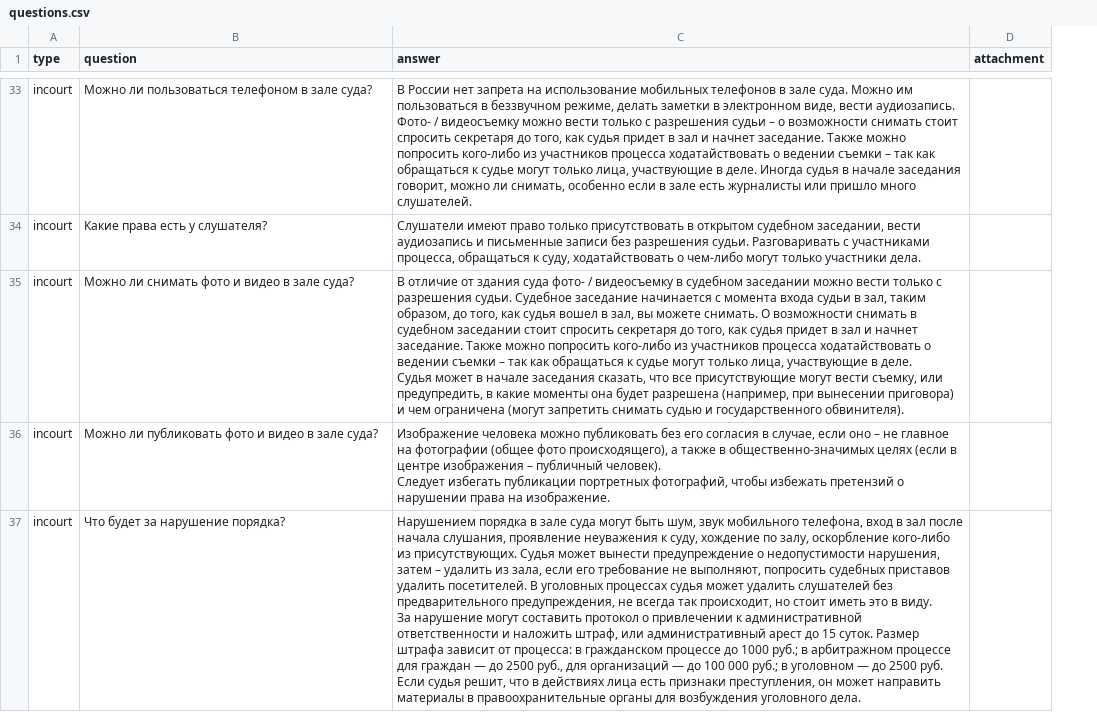
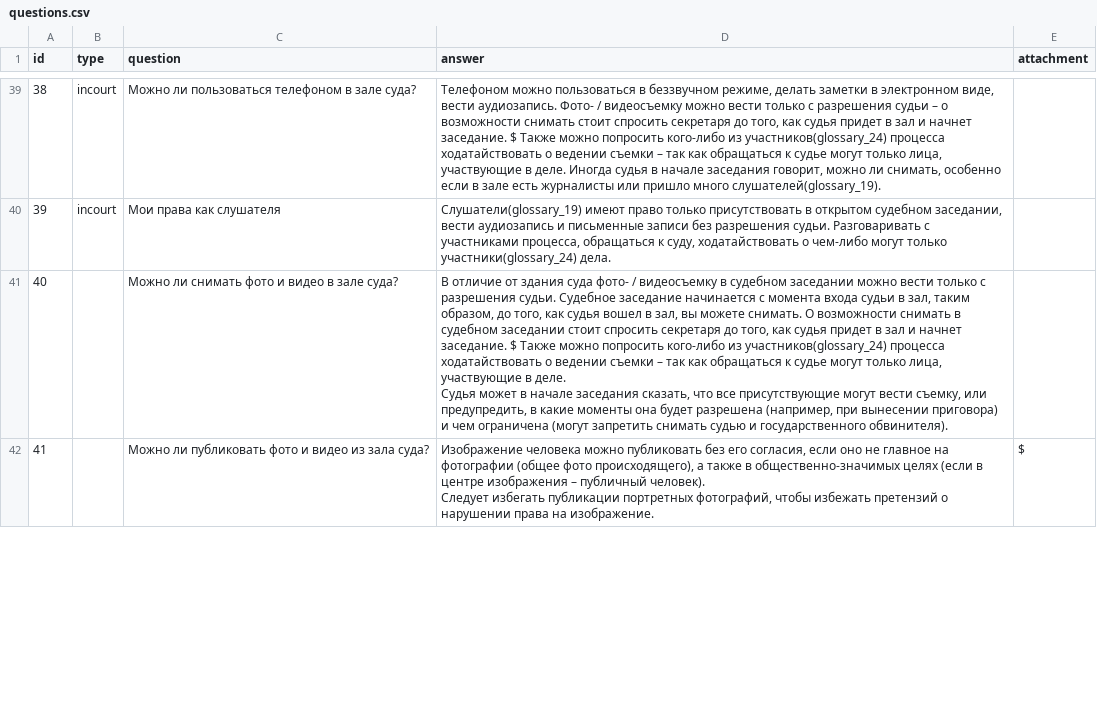
Before and after one commit to ValentinaKoroleva/VSude, a CSV file: src/assets/questions.csv, drawn as a sheet; only a part is shown, gaps mark what is left out; removed rows and columns are numbered as before the commit, all else as after; ↵ is a line break in a cell; the diff covers the shown part only; the diff names each change by its address in the sheet, - before the commit and + after, or states it on an @@ line.

```diff
--- a/src/assets/questions.csv
+++ b/src/assets/questions.csv
+column A (id), rows 39-41: 38 | 39 | 40
-D39 (answer): В России нет запрета на использование мобильных телефонов в зале суда. Можно им пользоваться в беззвучном режиме, делать заметки в электронном виде, вести аудиозапись. Фото- / видеосъемку можно вести только с разрешения судьи – о возможности снимать стоит спросить секретаря до того, как судья придет в зал и начнет заседание. Также можно попросить кого-либо из участников процесса ходатайствовать о ведении съемки – так как обращаться к судье могут только лица, участвующие в деле. Иногда судья в начале заседания говорит, можно ли снимать, особенно если в зале есть журналисты или пришло много слушателей.
+D39 (answer): Телефоном можно пользоваться в беззвучном режиме, делать заметки в электронном виде, вести аудиозапись. Фото- / видеосъемку можно вести только с разрешения судьи – о возможности снимать стоит спросить секретаря до того, как судья придет в зал и начнет заседание. $ Также можно попросить кого-либо из участников(glossary_24) процесса ходатайствовать о ведении съемки – так как обращаться к судье могут только лица, участвующие в деле. Иногда судья в начале заседания говорит, можно ли снимать, особенно если в зале есть журналисты или пришло много слушателей(glossary_19).
-C40 (question): Какие права есть у слушателя?
+C40 (question): Мои права как слушателя
-D40 (answer): Слушатели имеют право только присутствовать в открытом судебном заседании, вести аудиозапись и письменные записи без разрешения судьи. Разговаривать с участниками процесса, обращаться к суду, ходатайствовать о чем-либо могут только участники дела.
+D40 (answer): Слушатели(glossary_19) имеют право только присутствовать в открытом судебном заседании, вести аудиозапись и письменные записи без разрешения судьи. Разговаривать с участниками процесса, обращаться к суду, ходатайствовать о чем-либо могут только участники(glossary_24) дела.
-B41 (type): incourt
+B41 (type): (empty)
-D41 (answer): …начнет заседание. Также можно попросить кого-либо из участников процесса ходатайствовать…
+D41 (answer): …начнет заседание. $ Также можно попросить кого-либо из участников(glossary_24) процесса ходатайствовать…
-row 36: incourt | Можно ли публиковать фото и видео в зале суда? | Изображение человека можно публиковать без его согласия в случае, если оно – не главное на фотографии (общее фото происходящего), а также в общественно-значимых целях (если в центре изображения – публичный человек). ↵ Следует избегать публикации портретных фотографий, чтобы избежать претензий о нарушении права на изображение.
-row 37: incourt | Что будет за нарушение порядка? | Нарушением порядка в зале суда могут быть шум, звук мобильного телефона, вход в зал после начала слушания, проявление неуважения к суду, хождение по залу, оскорбление кого-либо из присутствующих. Судья может вынести предупреждение о недопустимости нарушения, затем – удалить из зала, если его требование не выполняют, попросить судебных приставов удалить посетителей. В уголовных процессах судья может удалить слушателей без предварительного предупреждения, не всегда так происходит, но стоит иметь это в виду. ↵ За нарушение могут составить протокол о привлечении к административной ответственности и наложить штраф, или административный арест до 15 суток. Размер штрафа зависит от процесса: в гражданском процессе до 1000 руб.; в арбитражном процессе для граждан — до 2500 руб., для организаций — до 100 000 руб.; в уголовном — до 2500 руб. Если судья решит, что в действиях лица есть признаки преступления, он может направить материалы в правоохранительные органы для возбуждения уголовного дела.
+row 42: 41 |  | Можно ли публиковать фото и видео из зала суда? | Изображение человека можно публиковать без его согласия, если оно не главное на фотографии (общее фото происходящего), а также в общественно-значимых целях (если в центре изображения – публичный человек). ↵ Следует избегать публикации портретных фотографий, чтобы избежать претензий о нарушении права на изображение. | $
```
Also changed, not shown: 14 added rows, 7 removed rows and 48 edited cells elsewhere in this file, 16 other files.
